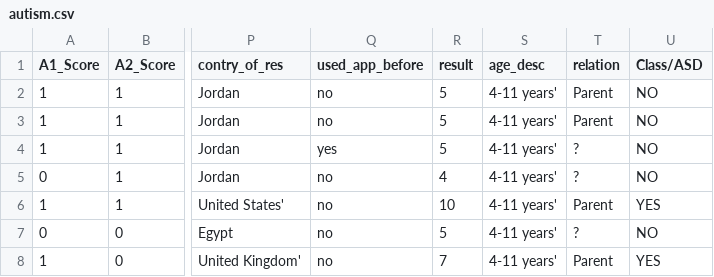
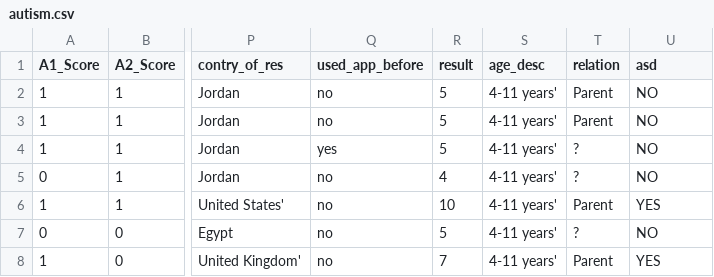
Before and after one commit to Anandharajan/DriverBehaviour, a CSV file: autism.csv, drawn as a sheet; only a part is shown, gaps mark what is left out; the diff names each change by its address in the sheet, - before the commit and + after, or states it on an @@ line.

Commit message:
Update autism.csv

```diff
--- a/autism.csv
+++ b/autism.csv
-U1: Class/ASD
+U1: asd
```
